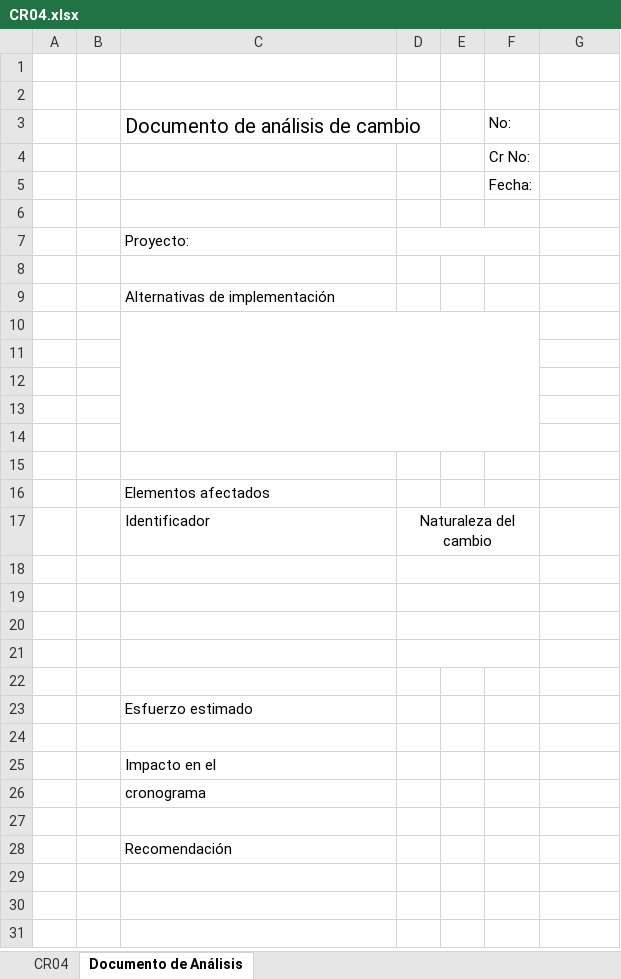
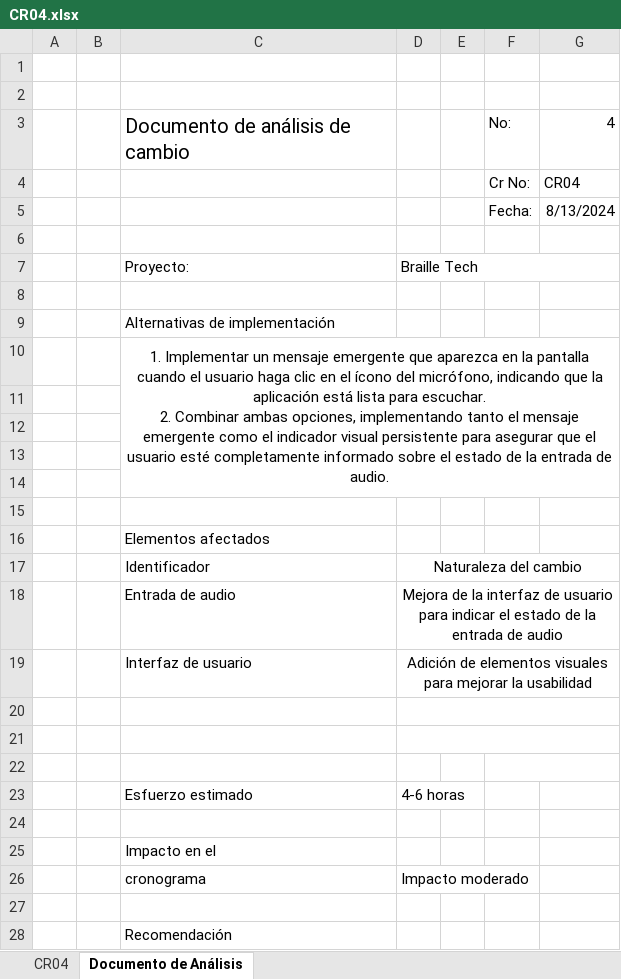
Before and after one commit to MaxCar31/BrailleTech, an Excel workbook: Fase III - Construcción y Evolución/1. Solicitudes de Cambio/CR04.xlsx, sheet Documento de Análisis, drawn as a sheet; values as stored, in another font and other column widths than the file's, no borders; charts and pictures not drawn; removed rows and columns are numbered as before the commit, all else as after; ↵ is a line break in a cell; the diff names each change by its address in the sheet, - before the commit and + after, or states it on an @@ line.

Commit message:
Add files via upload

```diff
--- a/Fase III - Construcción y Evolución/1. Solicitudes de Cambio/CR04.xlsx (sheet Documento de Análisis)
+++ b/Fase III - Construcción y Evolución/1. Solicitudes de Cambio/CR04.xlsx (sheet Documento de Análisis)
-G3: (empty)
+G3: 4
-G4: (empty)
+G4: CR04
-G5: (empty)
+G5: 8/13/2024
-D7: (empty)
+D7: Braille Tech
-D7:F7 merged
+D7:G7 merged
-C10: (empty)
+C10: 1. Implementar un mensaje emergente que aparezca en la pantalla cuando el usuario haga clic en el ícono del micrófono, indicando que la aplicación está lista para escuchar. ↵ 2. Combinar ambas opciones, implementando tanto el mensaje emergente como el indicador visual persistente para asegurar que el usuario esté completamente informado sobre el estado de la entrada de audio.
-C10:F14 merged
+C10:G14 merged
-D17:F17 merged
+D17:G17 merged
+row 18:  |  | Entrada de audio | Mejora de la interfaz de usuario para indicar el estado de la entrada de audio
+row 19:  |  | Interfaz de usuario | Adición de elementos visuales para mejorar la usabilidad
-D18:F18 merged
+D20:G20 merged
-D19:F19 merged
+D21:G21 merged
-D20:F20 merged
+F22:G22 merged
-row 23: (empty)
+row 23:  |  | Esfuerzo estimado | 4-6 horas
-D21:F21 merged
-row 22: (empty)
-row 23:  |  | Esfuerzo estimado
-D26: (empty)
+D26: Impacto moderado
```
Also changed, not shown: sheet CR04, charts or pictures.
